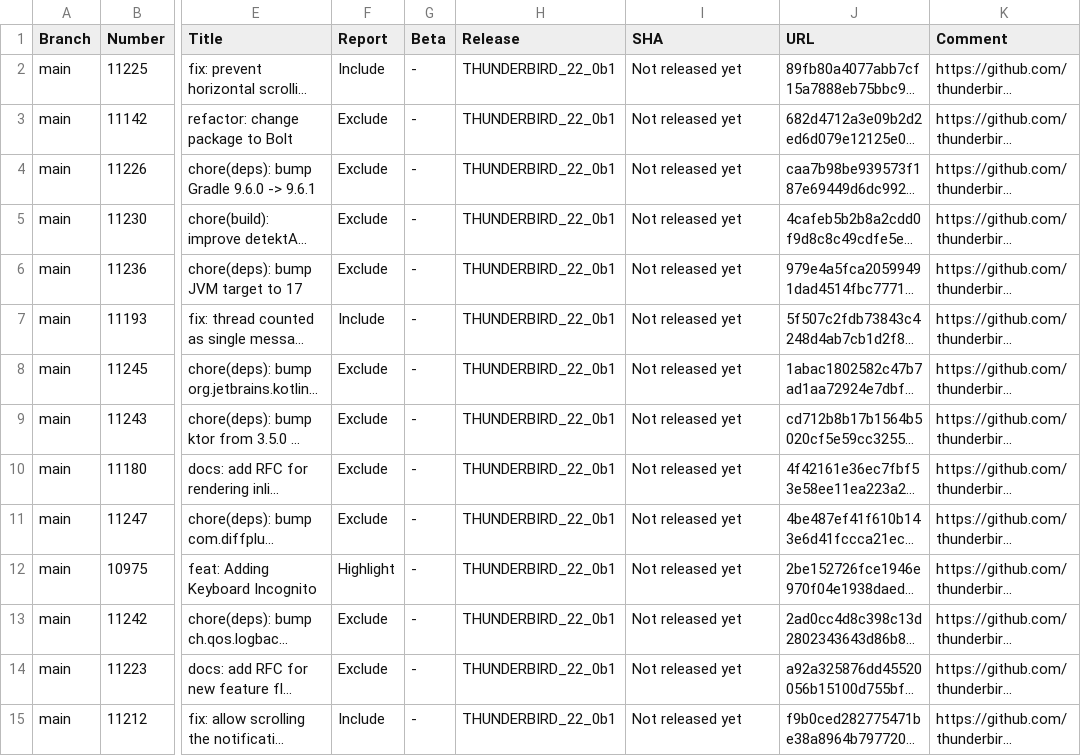
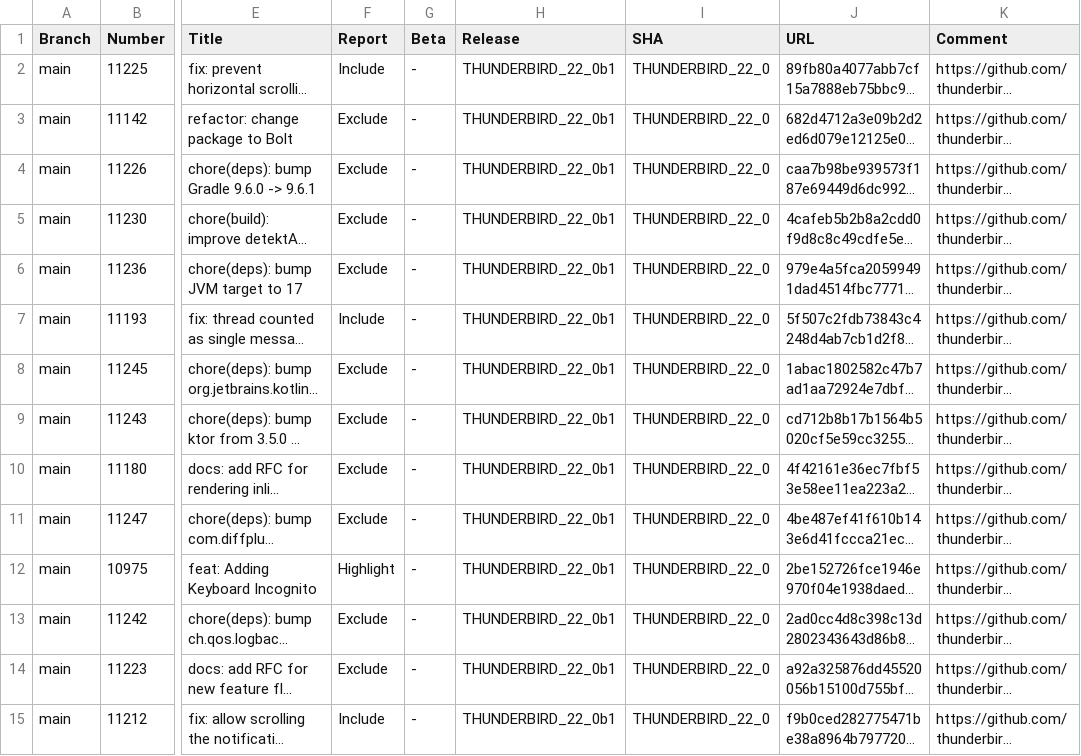
Before and after one commit to thunderbird/thunderbird-android-reports, a CSV file: reports/merged-prs/csv/merged-prs-2026-07.csv, drawn as a sheet; only a part is shown, gaps mark what is left out; long unchanged cells end in …; the diff covers the shown part only; the diff names each change by its address in the sheet, - before the commit and + after, or states it on an @@ line.

```diff
--- a/reports/merged-prs/csv/merged-prs-2026-07.csv
+++ b/reports/merged-prs/csv/merged-prs-2026-07.csv
-I2:I15 (SHA): Not released yet
+I2:I15 (SHA): THUNDERBIRD_22_0
```
Also changed, not shown: 23 edited cells elsewhere in this file, reports/merged-prs/csv/merged-prs-2026-06.csv, 2 other files.
